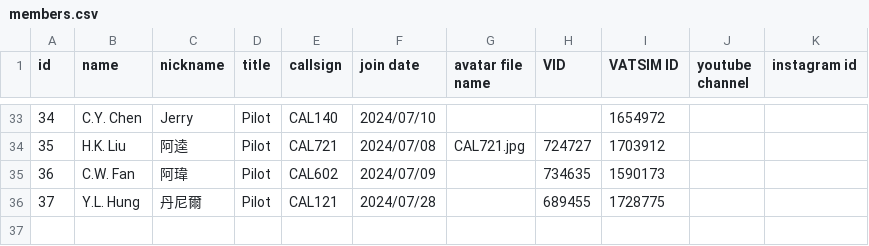
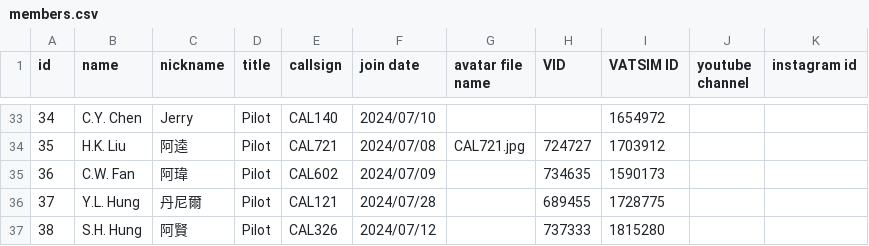
Before and after one commit to China-Airlines-Virtual/China-Airlines-Virtual.github.io, a CSV file: assets/members.csv, drawn as a sheet; only a part is shown, gaps mark what is left out.

Commit message:
Update members.csv

```diff
--- a/assets/members.csv
+++ b/assets/members.csv
@@ -36 +36,2 @@
 37,Y.L. Hung,丹尼爾,Pilot,CAL121,2024/07/28,,689455,1728775,,
+38,S.H. Hung,阿賢,Pilot,CAL326,2024/07/12,,737333,1815280,,
```
